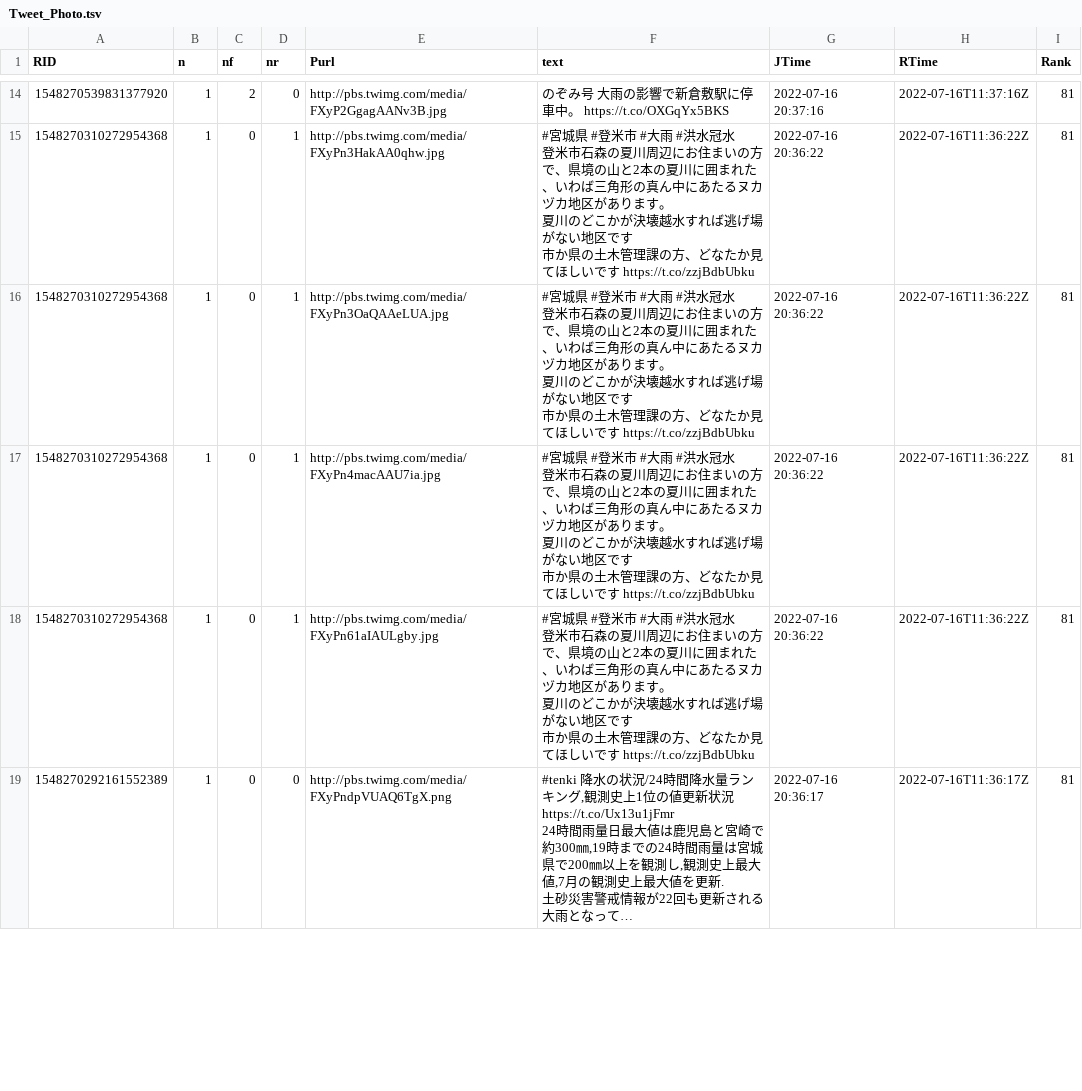
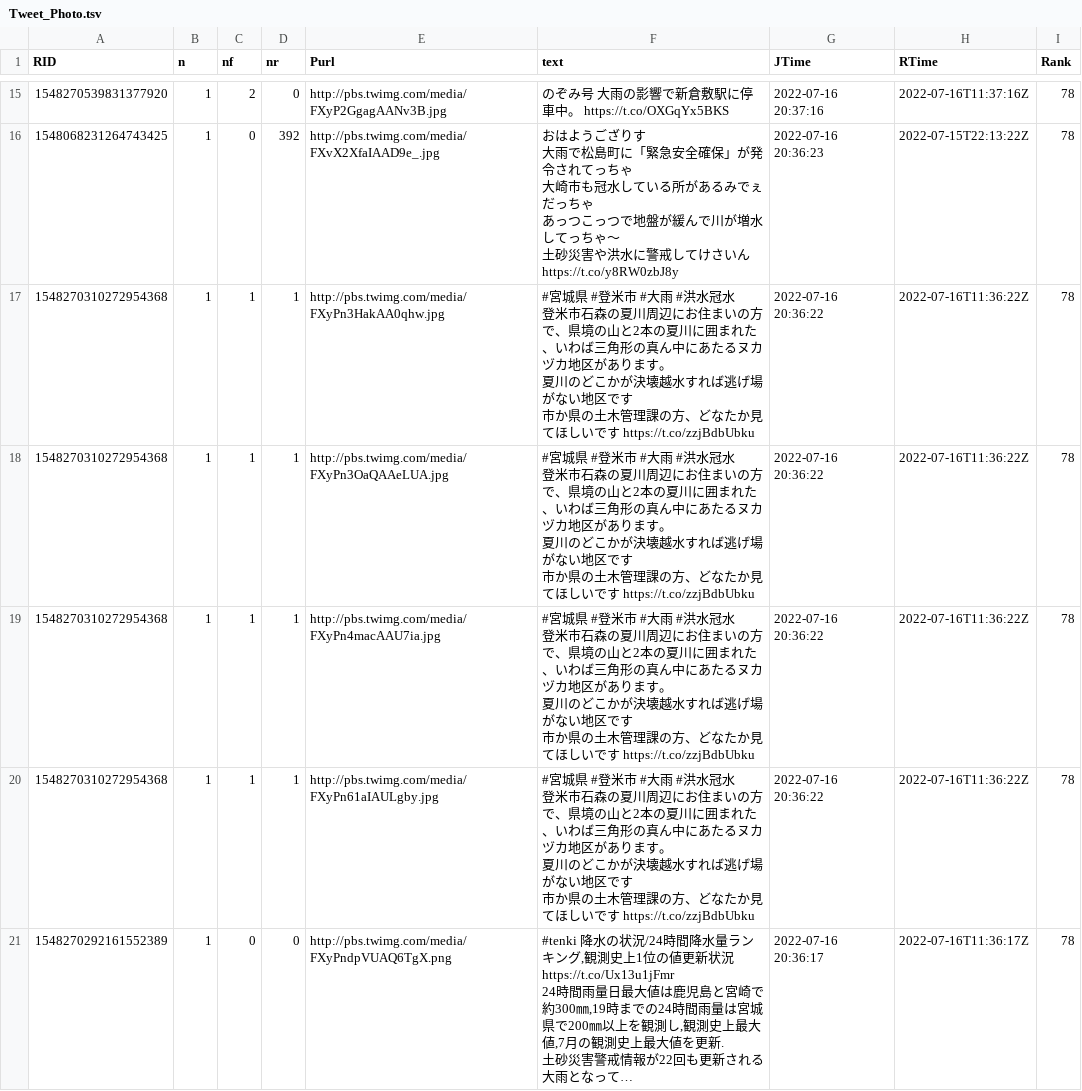
Before and after one commit to syamada93/RTweet_2022_HR, a TSV file: Tweet_Photo.tsv, drawn as a sheet; only a part is shown, gaps mark what is left out; long unchanged cells end in …; addresses are those after the commit; ↵ is a line break in a cell; the diff covers the shown part only; the diff names each change by its address in the sheet, - before the commit and + after, or states it on an @@ line.

Commit message:
データ更新

```diff
--- a/Tweet_Photo.tsv
+++ b/Tweet_Photo.tsv
-I15 (Rank): 81
+I15 (Rank): 78
+row 16: 1548068231264743425 | 1 | 0 | 392 | http://pbs.twimg.com/media/FXvX2XfaIAAD9e_.jpg | おはようござりす ↵ 大雨で松島町に「緊急安全確保」が発令されてっちゃ ↵ 大崎市も冠水している所があるみでぇだっちゃ ↵ あっつこっつで地盤が緩んで川が増水してっちゃ〜 ↵ 土砂災害や洪水に警戒してけさいん https://t.co/y8RW0zbJ8y | 2022-07-16 20:36:23 | 2022-07-15T22:13:22Z | 78
-C17:C20 (nf): 0
+C17:C20 (nf): 1
-I17:I21 (Rank): 81
+I17:I21 (Rank): 78
```
Also changed, not shown: 3 added rows, 7 removed rows and 89 edited cells elsewhere in this file.
